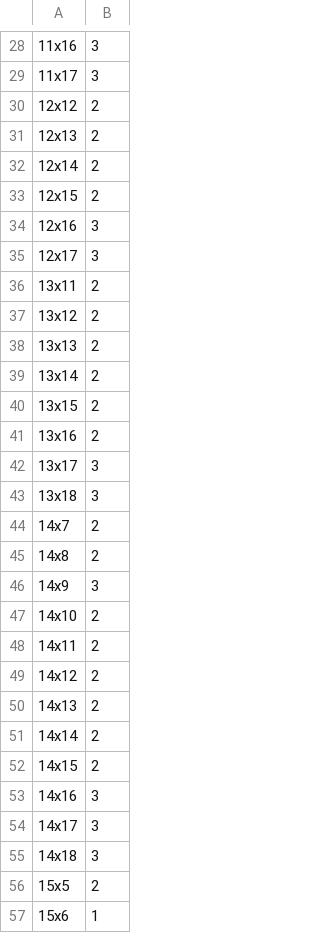
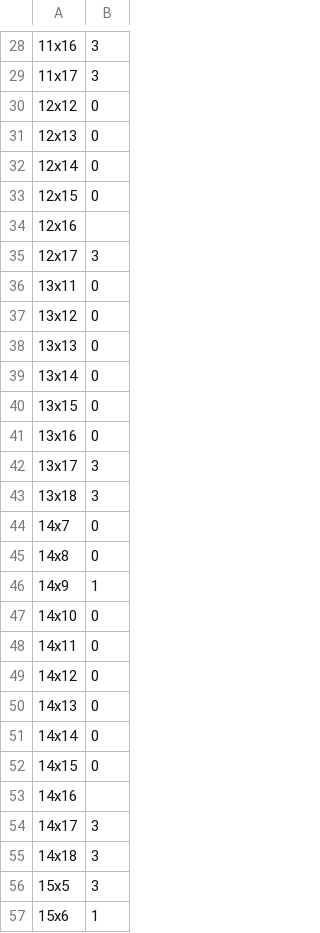
Before and after one commit to Noman1705088/ScribbleDom, a CSV file: Data/others/Melanoma/manual_annotations.csv, drawn as a sheet; only a part is shown, gaps mark what is left out; the diff covers the shown part only.

```diff
--- a/Data/others/Melanoma/manual_annotations.csv
+++ b/Data/others/Melanoma/manual_annotations.csv
@@ -29,29 +29,29 @@
 11x17,3
-12x12,2
-12x13,2
-12x14,2
-12x15,2
-12x16,3
+12x12,0
+12x13,0
+12x14,0
+12x15,0
+12x16,
 12x17,3
-13x11,2
-13x12,2
-13x13,2
-13x14,2
-13x15,2
-13x16,2
+13x11,0
+13x12,0
+13x13,0
+13x14,0
+13x15,0
+13x16,0
 13x17,3
 13x18,3
-14x7,2
-14x8,2
-14x9,3
-14x10,2
-14x11,2
-14x12,2
-14x13,2
-14x14,2
-14x15,2
-14x16,3
+14x7,0
+14x8,0
+14x9,1
+14x10,0
+14x11,0
+14x12,0
+14x13,0
+14x14,0
+14x15,0
+14x16,
 14x17,3
 14x18,3
-15x5,2
+15x5,3
 15x6,1
```
Also changed, not shown: 149 edited cells elsewhere in this file, 21 other files.
